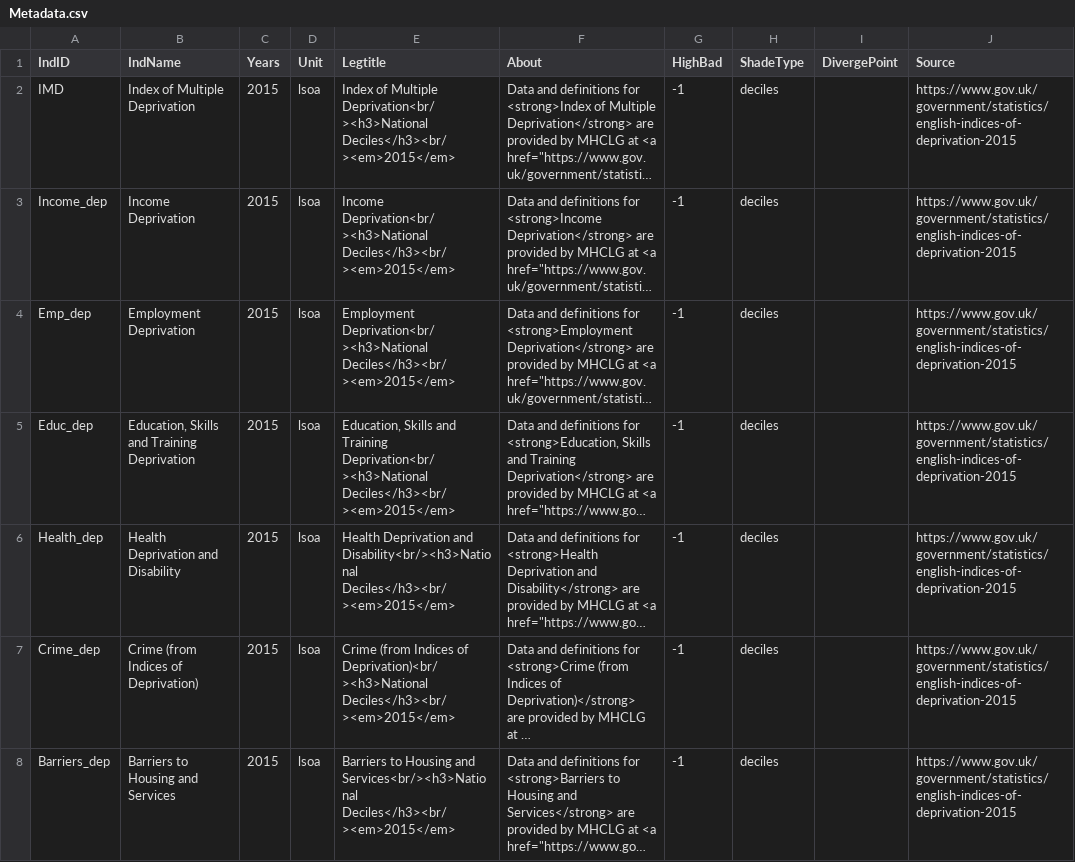
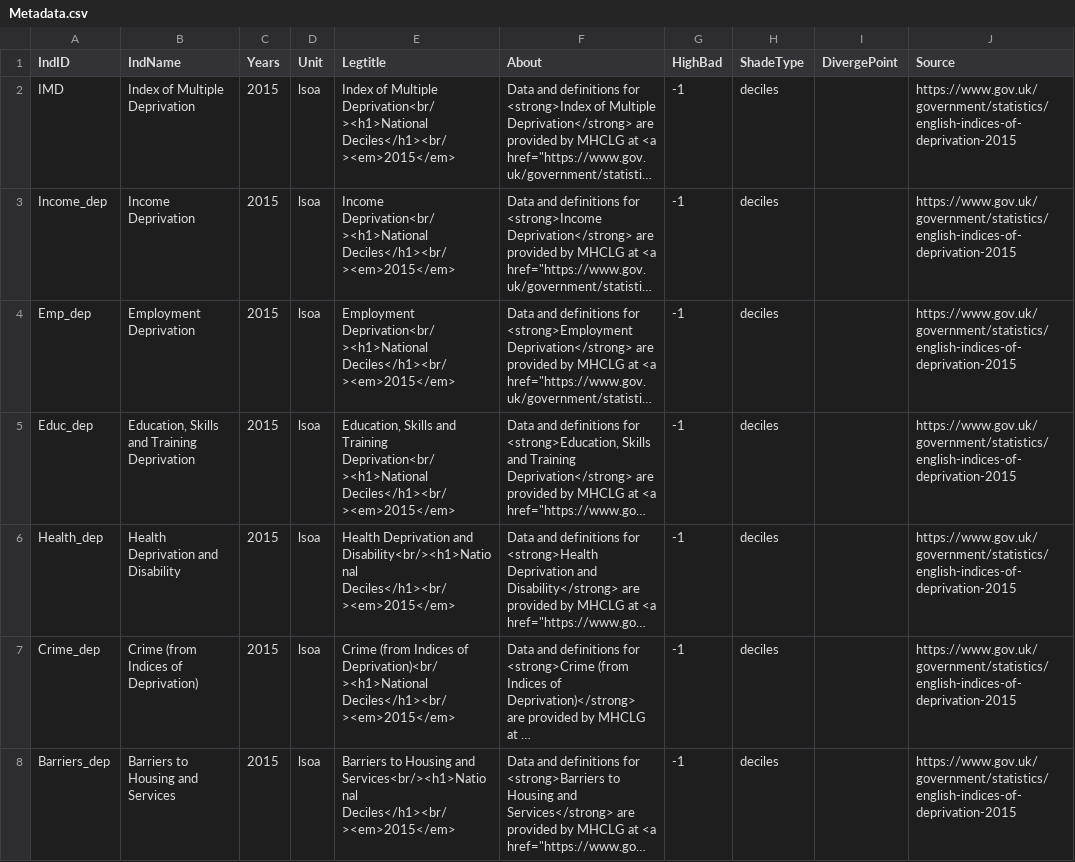
Before and after one commit to bwd-ph/mapdata, a CSV file: Metadata.csv, drawn as a sheet; only a part is shown; long unchanged cells end in …; the diff covers the shown part only; the diff names each change by its address in the sheet, - before the commit and + after, or states it on an @@ line.

Commit message:
further amendments to legend title

```diff
--- a/Metadata.csv
+++ b/Metadata.csv
-E2 (Legtitle): …of Multiple Deprivation<br/><h3>National Deciles</h3><br/><em>2015</em>
+E2 (Legtitle): …of Multiple Deprivation<br/><h1>National Deciles</h1><br/><em>2015</em>
-E3 (Legtitle): Income Deprivation<br/><h3>National Deciles</h3><br/><em>2015</em>
+E3 (Legtitle): Income Deprivation<br/><h1>National Deciles</h1><br/><em>2015</em>
-E4 (Legtitle): Employment Deprivation<br/><h3>National Deciles</h3><br/><em>2015</em>
+E4 (Legtitle): Employment Deprivation<br/><h1>National Deciles</h1><br/><em>2015</em>
-E5 (Legtitle): …and Training Deprivation<br/><h3>National Deciles</h3><br/><em>2015</em>
+E5 (Legtitle): …and Training Deprivation<br/><h1>National Deciles</h1><br/><em>2015</em>
-E6 (Legtitle): …Deprivation and Disability<br/><h3>National Deciles</h3><br/><em>2015</em>
+E6 (Legtitle): …Deprivation and Disability<br/><h1>National Deciles</h1><br/><em>2015</em>
-E7 (Legtitle): …Indices of Deprivation)<br/><h3>National Deciles</h3><br/><em>2015</em>
+E7 (Legtitle): …Indices of Deprivation)<br/><h1>National Deciles</h1><br/><em>2015</em>
-E8 (Legtitle): …Housing and Services<br/><h3>National Deciles</h3><br/><em>2015</em>
+E8 (Legtitle): …Housing and Services<br/><h1>National Deciles</h1><br/><em>2015</em>
```
Also changed, not shown: 32 edited cells elsewhere in this file.
